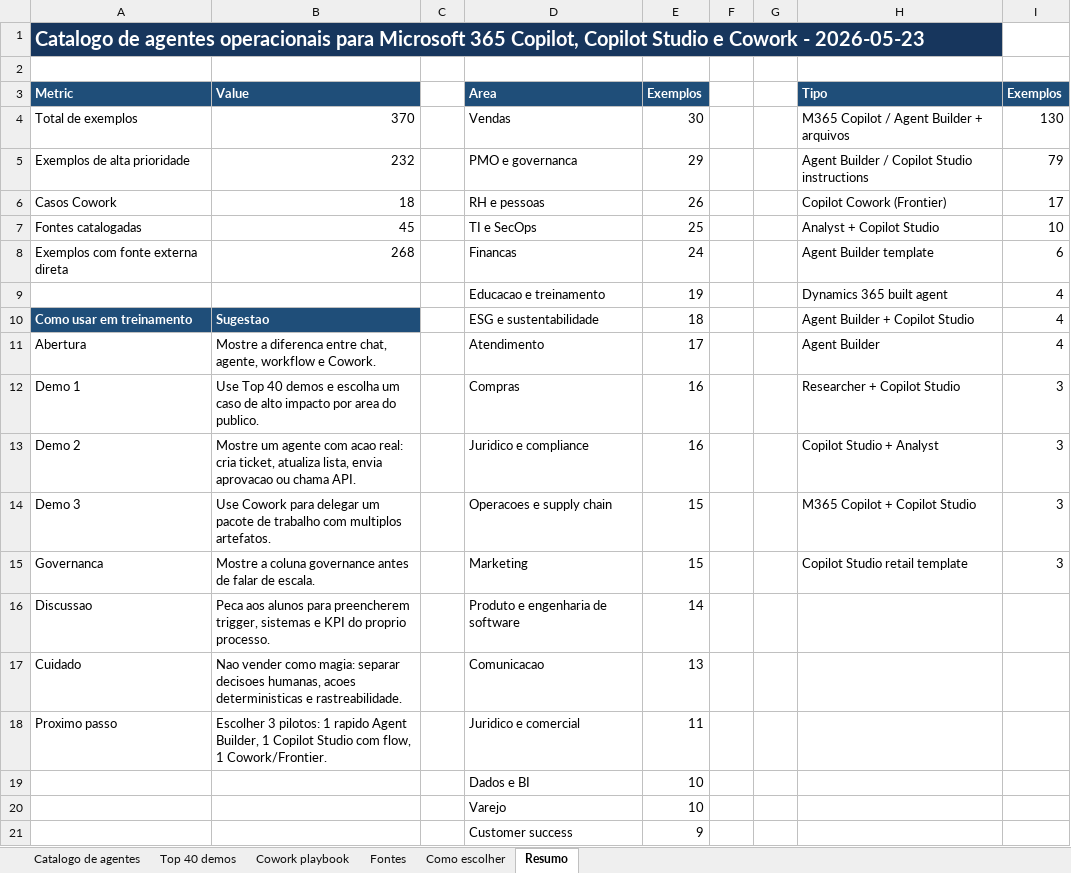
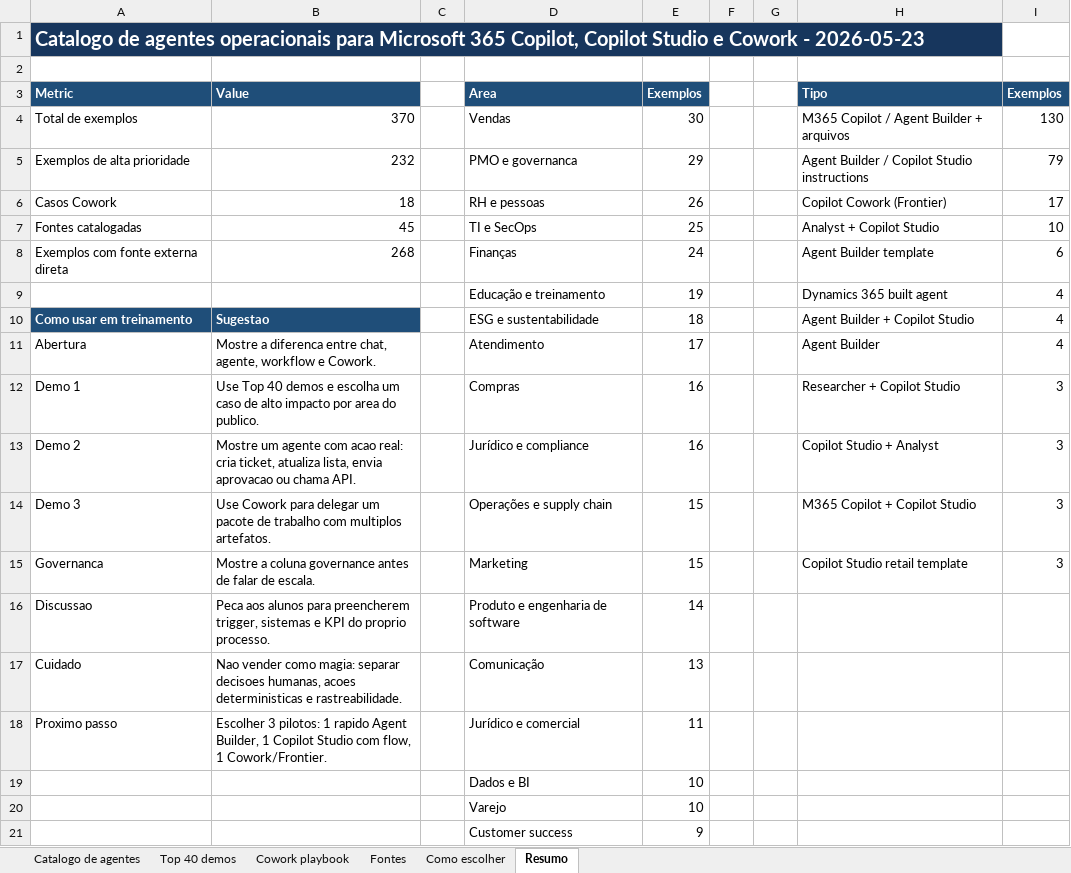
Before and after one commit to Blander-wf/copilot-agentes-dashboard, an Excel workbook: data/catalogo-agentes-operacionais-copilot.xlsx, sheet Resumo, drawn as a sheet; only a part is shown; values as stored, in another font and other column widths than the file's, no borders; charts and pictures not drawn; the diff covers the shown part only; the diff names each change by its address in the sheet, - before the commit and + after, or states it on an @@ line.

```diff
--- a/data/catalogo-agentes-operacionais-copilot.xlsx (sheet Resumo)
+++ b/data/catalogo-agentes-operacionais-copilot.xlsx (sheet Resumo)
-D8 (Area): Financas
+D8 (Area): Finanças
-D9 (Area): Educacao e treinamento
+D9 (Area): Educação e treinamento
-D13 (Area): Juridico e compliance
+D13 (Area): Jurídico e compliance
-D14 (Area): Operacoes e supply chain
+D14 (Area): Operações e supply chain
-D17 (Area): Comunicacao
+D17 (Area): Comunicação
-D18 (Area): Juridico e comercial
+D18 (Area): Jurídico e comercial
```
Also changed, not shown: 13 edited cells elsewhere in this sheet, sheet Catalogo de agentes, sheet Top 40 demos, sheet Cowork playbook, sheet Fontes, sheet Como escolher, charts or pictures, 16 other files.
